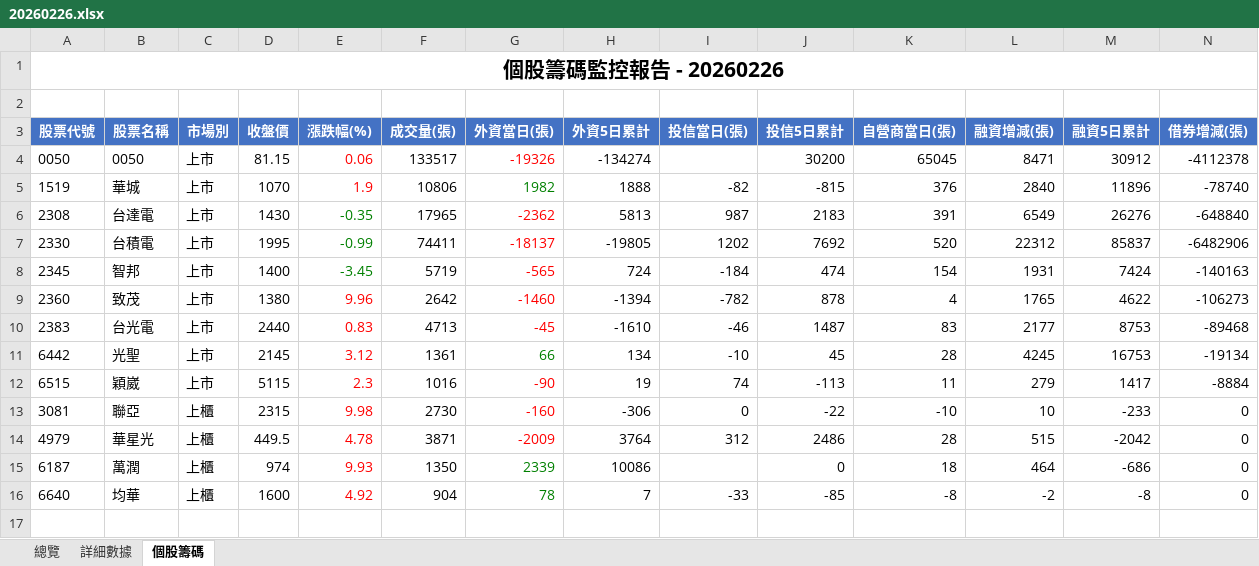
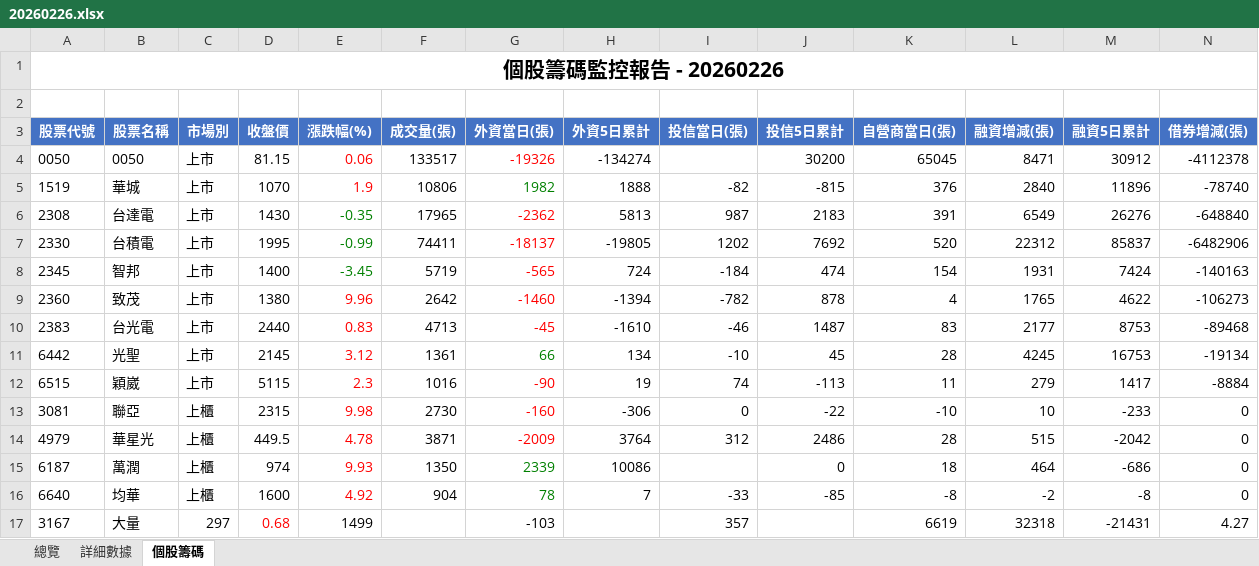
Before and after one commit to jimmyhua123/TW_stock_risk_monitor, an Excel workbook: outputs/monitor_xlsx/20260226.xlsx, sheet 個股籌碼, drawn as a sheet; only a part is shown; values as stored, in another font and other column widths than the file's, no borders; rows hold the shown columns only; the diff names each change by its address in the sheet, - before the commit and + after, or states it on an @@ line.

```diff
--- a/outputs/monitor_xlsx/20260226.xlsx (sheet 個股籌碼)
+++ b/outputs/monitor_xlsx/20260226.xlsx (sheet 個股籌碼)
+row 17: 3167 | 大量 | 297 | 0.68 | 1499 |  | -103 |  | 357 |  | 6619 | 32318 | -21431 | 4.27
```
Also changed, not shown: outputs/monitor_xlsx/20260302.xlsx, outputs/monitor_xlsx/20260323.xlsx, 43 other files.
